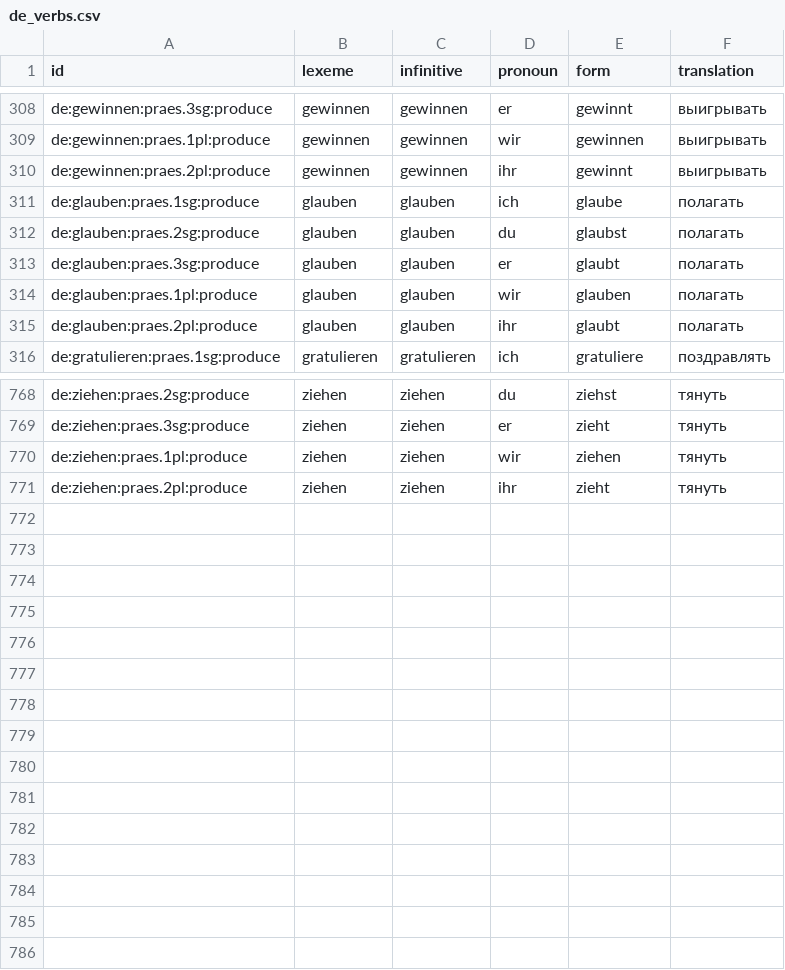
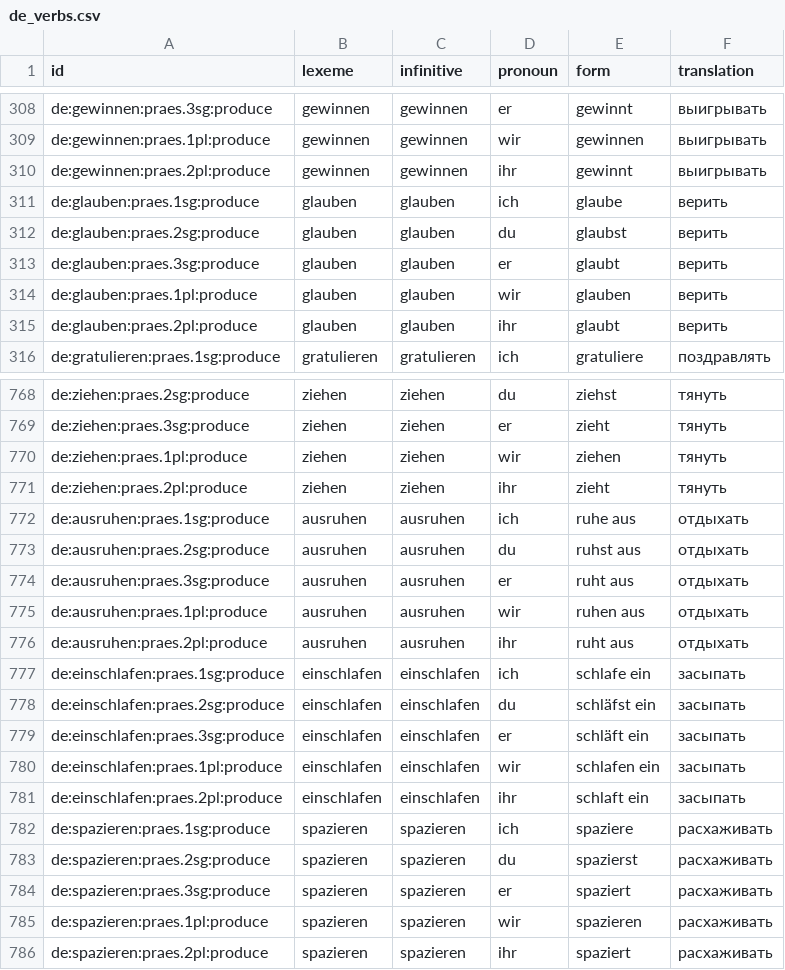
Before and after one commit to Vladimir-cpp/cards-app-data, a CSV file: decks/data/de_verbs.csv, drawn as a sheet; only a part is shown, gaps mark what is left out; the diff covers the shown part only.

```diff
--- a/decks/data/de_verbs.csv
+++ b/decks/data/de_verbs.csv
@@ -310,7 +310,7 @@ de:gewinnen:praes.1pl:produce,gewinnen,gewinnen,wir,gewinnen,выигрыват
 de:gewinnen:praes.2pl:produce,gewinnen,gewinnen,ihr,gewinnt,выигрывать
-de:glauben:praes.1sg:produce,glauben,glauben,ich,glaube,полагать
-de:glauben:praes.2sg:produce,glauben,glauben,du,glaubst,полагать
-de:glauben:praes.3sg:produce,glauben,glauben,er,glaubt,полагать
-de:glauben:praes.1pl:produce,glauben,glauben,wir,glauben,полагать
-de:glauben:praes.2pl:produce,glauben,glauben,ihr,glaubt,полагать
+de:glauben:praes.1sg:produce,glauben,glauben,ich,glaube,верить
+de:glauben:praes.2sg:produce,glauben,glauben,du,glaubst,верить
+de:glauben:praes.3sg:produce,glauben,glauben,er,glaubt,верить
+de:glauben:praes.1pl:produce,glauben,glauben,wir,glauben,верить
+de:glauben:praes.2pl:produce,glauben,glauben,ihr,glaubt,верить
 de:gratulieren:praes.1sg:produce,gratulieren,gratulieren,ich,gratuliere,поздравлять
@@ -771 +771,16 @@ de:ziehen:praes.1pl:produce,ziehen,ziehen,wir,ziehen,тянуть
 de:ziehen:praes.2pl:produce,ziehen,ziehen,ihr,zieht,тянуть
+de:ausruhen:praes.1sg:produce,ausruhen,ausruhen,ich,ruhe aus,отдыхать
+de:ausruhen:praes.2sg:produce,ausruhen,ausruhen,du,ruhst aus,отдыхать
+de:ausruhen:praes.3sg:produce,ausruhen,ausruhen,er,ruht aus,отдыхать
+de:ausruhen:praes.1pl:produce,ausruhen,ausruhen,wir,ruhen aus,отдыхать
+de:ausruhen:praes.2pl:produce,ausruhen,ausruhen,ihr,ruht aus,отдыхать
+de:einschlafen:praes.1sg:produce,einschlafen,einschlafen,ich,schlafe ein,засыпать
+de:einschlafen:praes.2sg:produce,einschlafen,einschlafen,du,schläfst ein,засыпать
+de:einschlafen:praes.3sg:produce,einschlafen,einschlafen,er,schläft ein,засыпать
+de:einschlafen:praes.1pl:produce,einschlafen,einschlafen,wir,schlafen ein,засыпать
+de:einschlafen:praes.2pl:produce,einschlafen,einschlafen,ihr,schlaft ein,засыпать
+de:spazieren:praes.1sg:produce,spazieren,spazieren,ich,spaziere,расхаживать
+de:spazieren:praes.2sg:produce,spazieren,spazieren,du,spazierst,расхаживать
+de:spazieren:praes.3sg:produce,spazieren,spazieren,er,spaziert,расхаживать
+de:spazieren:praes.1pl:produce,spazieren,spazieren,wir,spazieren,расхаживать
+de:spazieren:praes.2pl:produce,spazieren,spazieren,ihr,spaziert,расхаживать
```
Also changed, not shown: 10 edited cells elsewhere in this file, decks/data/de_nouns.csv, decks/data/freq.csv, 11 other files.
